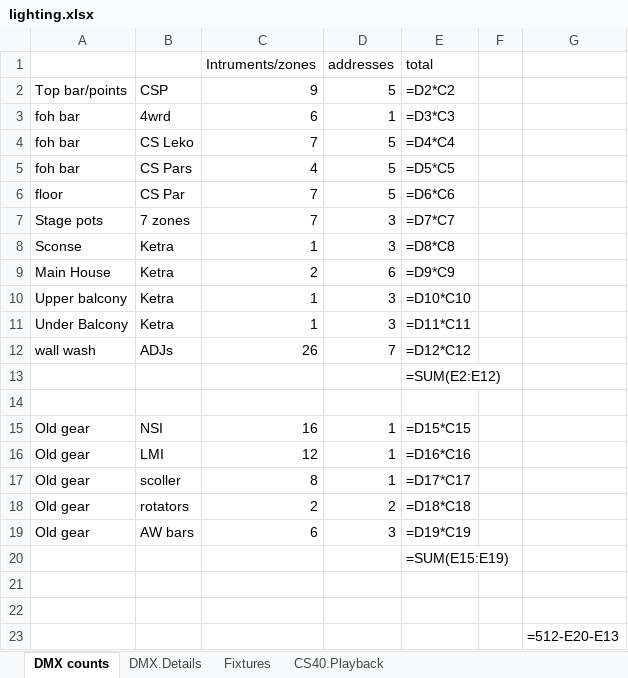
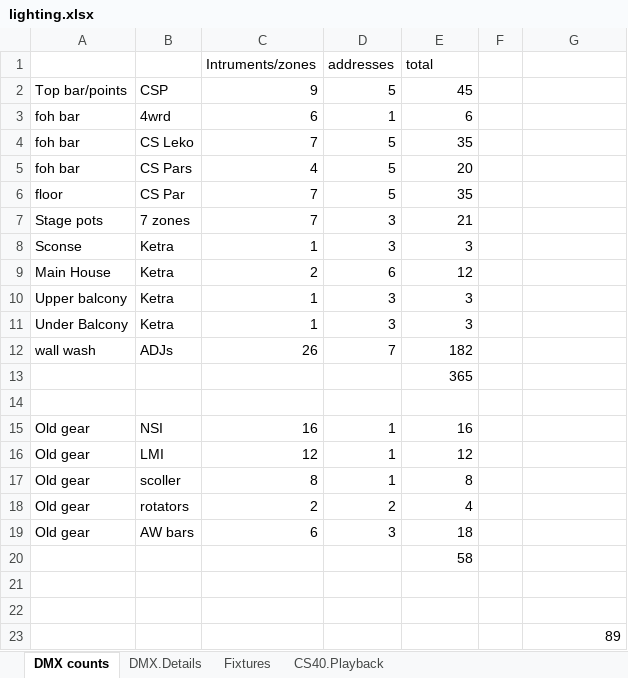
Before and after one commit to avmaint/uacdata, an Excel workbook: lighting.xlsx, sheet DMX counts, drawn as a sheet; values as stored, in another font and other column widths than the file's, no borders; formulas without a stored value are shown as written; the diff names each change by its address in the sheet, - before the commit and + after, or states it on an @@ line.

```diff
--- a/lighting.xlsx (sheet DMX counts)
+++ b/lighting.xlsx (sheet DMX counts)
-E2 (total): =D2*C2
+E2 (total): 45
-E3 (total): =D3*C3
+E3 (total): 6
-E4 (total): =D4*C4
+E4 (total): 35
-E5 (total): =D5*C5
+E5 (total): 20
-E6 (total): =D6*C6
+E6 (total): 35
-E7 (total): =D7*C7
+E7 (total): 21
-E8 (total): =D8*C8
+E8 (total): 3
-E9 (total): =D9*C9
+E9 (total): 12
-E10 (total): =D10*C10
+E10 (total): 3
-E11 (total): =D11*C11
+E11 (total): 3
-E12 (total): =D12*C12
+E12 (total): 182
-E13 (total): =SUM(E2:E12)
+E13 (total): 365
-E15 (total): =D15*C15
+E15 (total): 16
-E16 (total): =D16*C16
+E16 (total): 12
-E17 (total): =D17*C17
+E17 (total): 8
-E18 (total): =D18*C18
+E18 (total): 4
-E19 (total): =D19*C19
+E19 (total): 18
-E20 (total): =SUM(E15:E19)
+E20 (total): 58
-G23: =512-E20-E13
+G23: 89
```
Also changed, not shown: sheet Fixtures, sheet DMX.Details, hidden cells.
